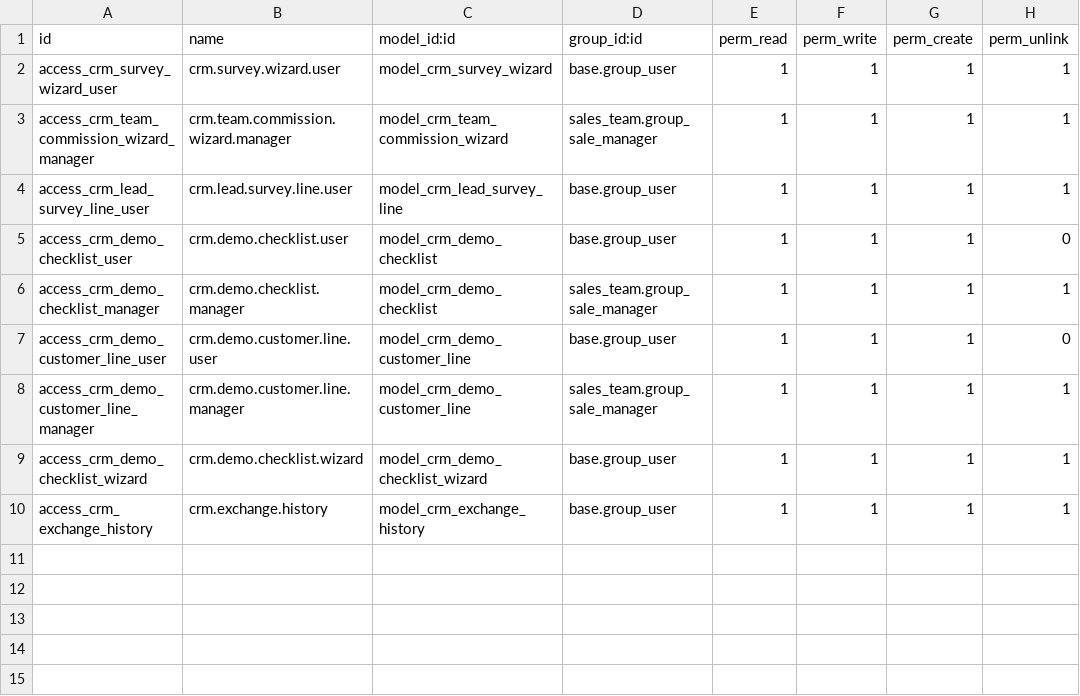
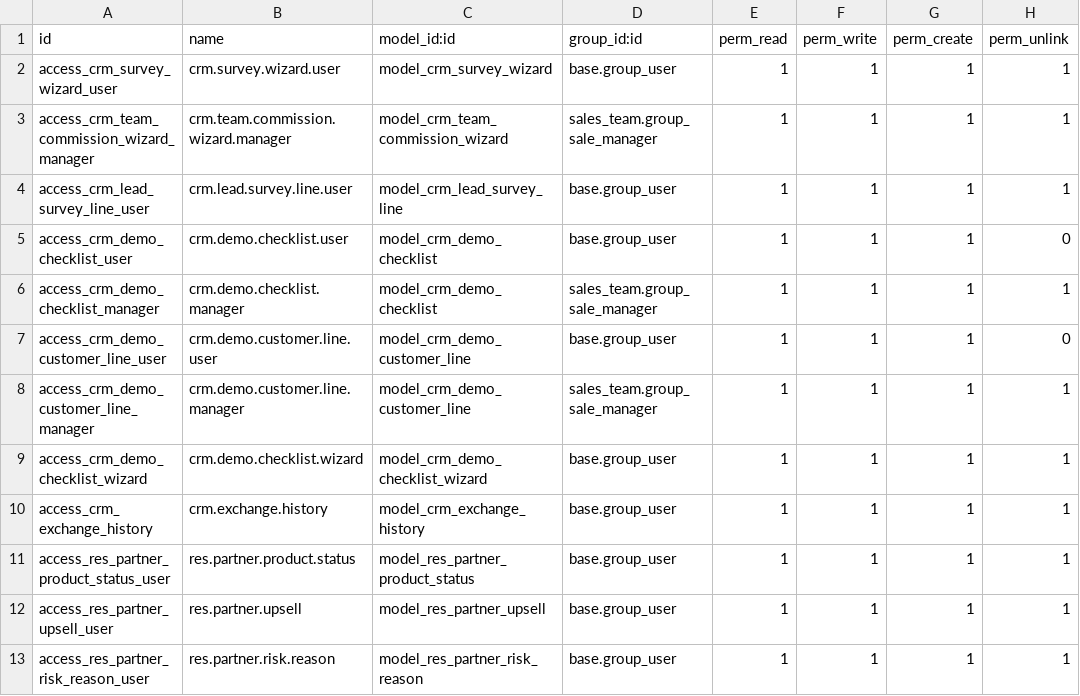
Before and after one commit to vuthienphu/doimoi, a CSV file: dcg_custom_crm/security/ir.model.access.csv, drawn as a sheet; the diff names each change by its address in the sheet, - before the commit and + after, or states it on an @@ line.

```diff
--- a/dcg_custom_crm/security/ir.model.access.csv
+++ b/dcg_custom_crm/security/ir.model.access.csv
+row 11: access_res_partner_product_status_user | res.partner.product.status | model_res_partner_product_status | base.group_user | 1 | 1 | 1 | 1
+row 12: access_res_partner_upsell_user | res.partner.upsell | model_res_partner_upsell | base.group_user | 1 | 1 | 1 | 1
+row 13: access_res_partner_risk_reason_user | res.partner.risk.reason | model_res_partner_risk_reason | base.group_user | 1 | 1 | 1 | 1
```
Also changed, not shown: 15 other files.
